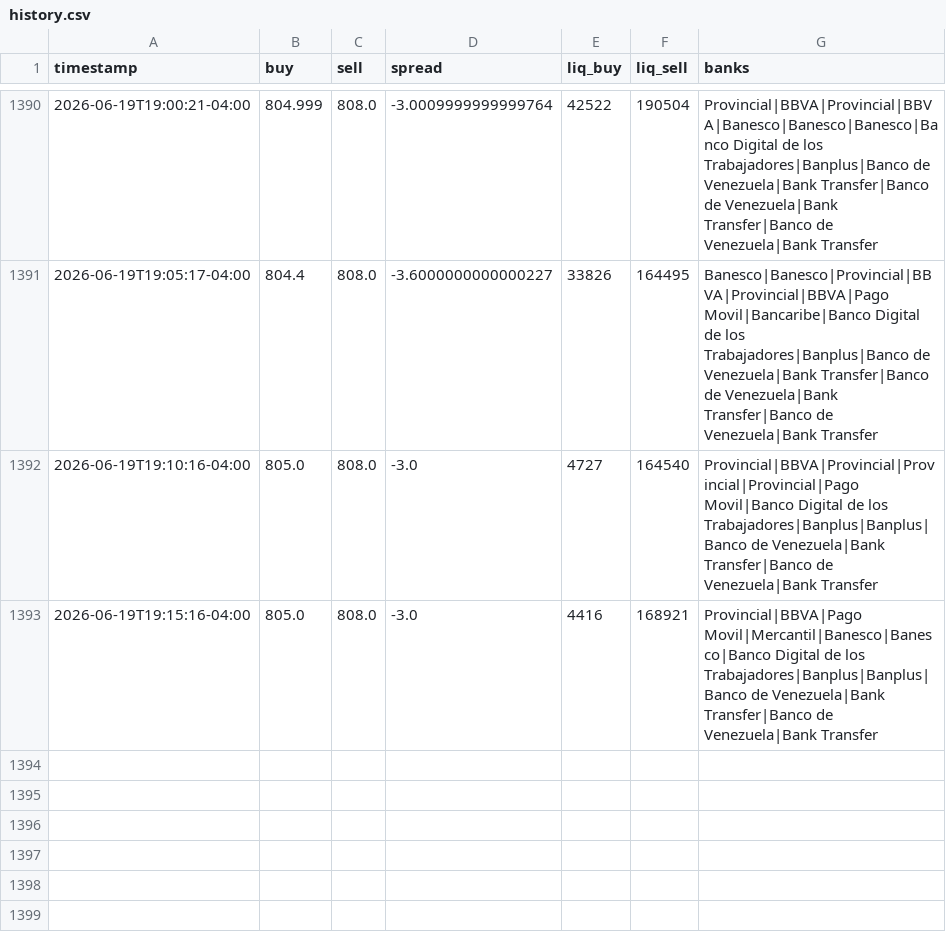
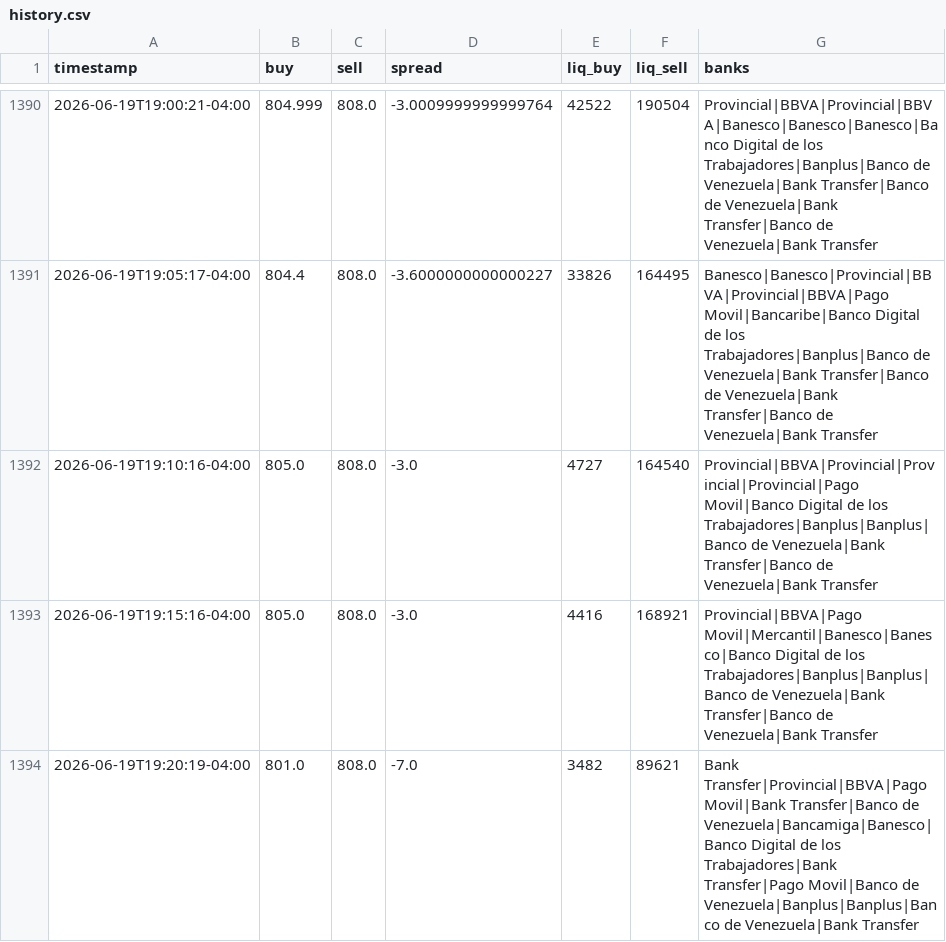
Before and after one commit to aamirhalabi/P2P-BOT-ADVICE, a CSV file: data/history.csv, drawn as a sheet; only a part is shown, gaps mark what is left out.

Commit message:
historial 2026-06-19 23:20

```diff
--- a/data/history.csv
+++ b/data/history.csv
@@ -1393 +1393,2 @@ timestamp,buy,sell,spread,liq_buy,liq_sell,banks
 2026-06-19T19:15:16-04:00,805.0,808.0,-3.0,4416,168921,Provincial|BBVA|Pago Movil|Mercantil|Banesco|Banesco|Banco Digital de los Trabajadores|Banplus|Banplus|Banco de Venezuela|Bank Transfer|Banco de Venezuela|Bank Transfer
+2026-06-19T19:20:19-04:00,801.0,808.0,-7.0,3482,89621,Bank Transfer|Provincial|BBVA|Pago Movil|Bank Transfer|Banco de Venezuela|Bancamiga|Banesco|Banco Digital de los Trabajadores|Bank Transfer|Pago Movil|Banco de Venezuela|Banplus|Banplus|Banco de Venezuela|Bank Transfer
```
